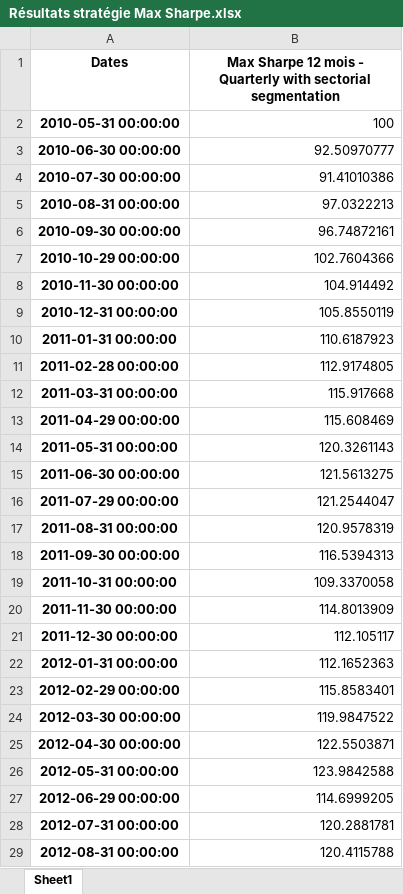
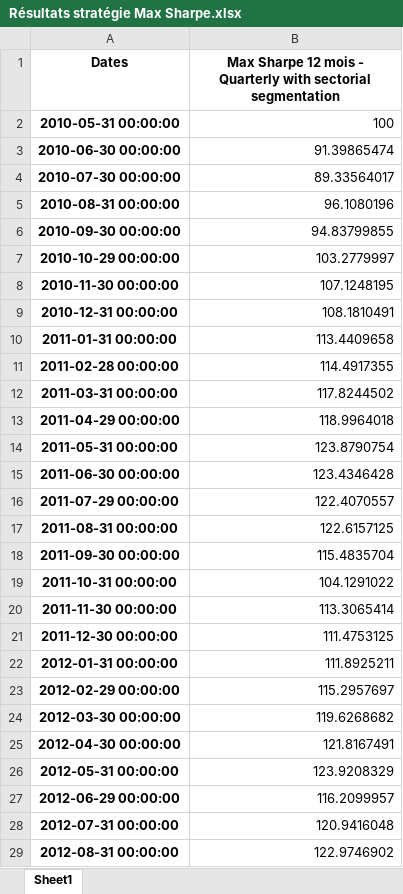
Before and after one commit to Timodang/ProjetAM, an Excel workbook: src/results/Résultats stratégie Max Sharpe.xlsx, sheet Sheet1, drawn as a sheet; only a part is shown; values as stored, in another font and other column widths than the file's, no borders; the diff covers the shown part only; the diff names each change by its address in the sheet, - before the commit and + after, or states it on an @@ line.

Commit message:
maj res max sharpe

```diff
--- a/src/results/Résultats stratégie Max Sharpe.xlsx (sheet Sheet1)
+++ b/src/results/Résultats stratégie Max Sharpe.xlsx (sheet Sheet1)
-B3: 92.50970777
+B3: 91.39865474
-B4: 91.41010386
+B4: 89.33564017
-B5: 97.0322213
+B5: 96.1080196
-B6: 96.74872161
+B6: 94.83799855
-B7: 102.7604366
+B7: 103.2779997
-B8: 104.914492
+B8: 107.1248195
-B9: 105.8550119
+B9: 108.1810491
-B10: 110.6187923
+B10: 113.4409658
-B11: 112.9174805
+B11: 114.4917355
-B12: 115.917668
+B12: 117.8244502
-B13: 115.608469
+B13: 118.9964018
-B14: 120.3261143
+B14: 123.8790754
-B15: 121.5613275
+B15: 123.4346428
-B16: 121.2544047
+B16: 122.4070557
-B17: 120.9578319
+B17: 122.6157125
-B18: 116.5394313
+B18: 115.4835704
-B19: 109.3370058
+B19: 104.1291022
-B20: 114.8013909
+B20: 113.3065414
-B21: 112.105117
+B21: 111.4753125
-B22: 112.1652363
+B22: 111.8925211
-B23: 115.8583401
+B23: 115.2957697
-B24: 119.9847522
+B24: 119.6268682
-B25: 122.5503871
+B25: 121.8167491
-B26: 123.9842588
+B26: 123.9208329
-B27: 114.6999205
+B27: 116.2099957
-B28: 120.2881781
+B28: 120.9416048
-B29: 120.4115788
+B29: 122.9746902
```
Also changed, not shown: 148 edited cells elsewhere in this sheet, src/results/Performances stratégie Max Sharpe.xlsx.
